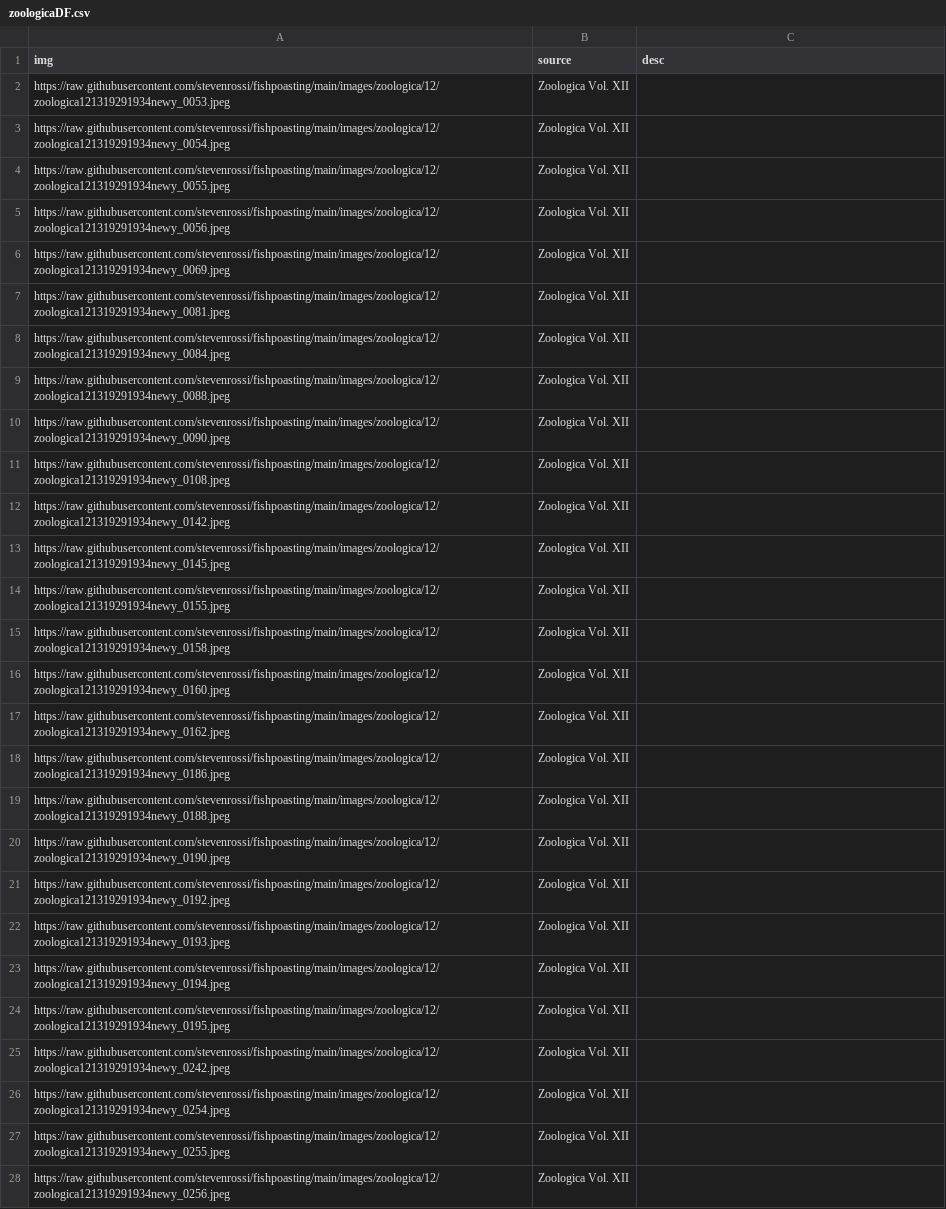
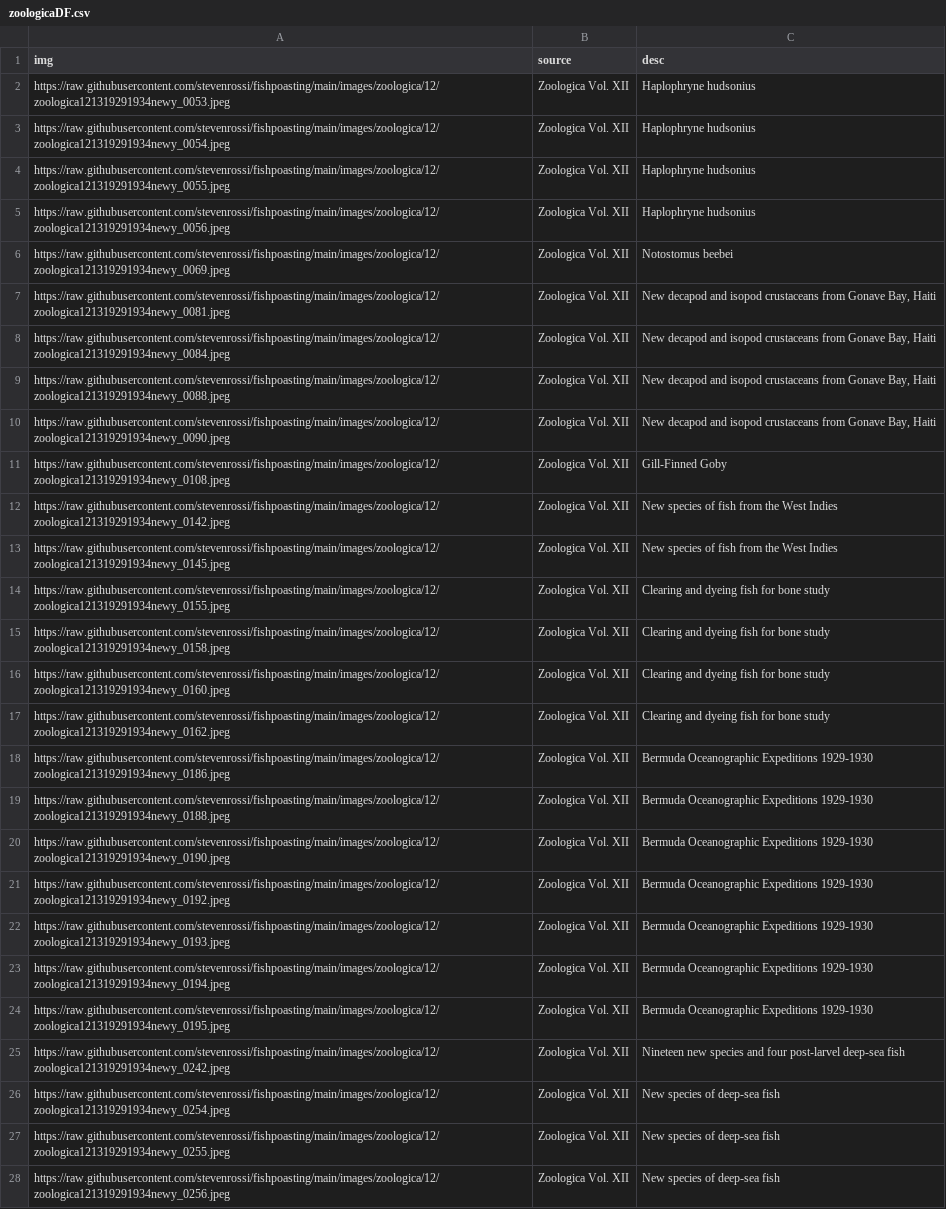
Before and after one commit to stevenrossi/fishpoasting, a CSV file: zoologicaDF.csv, drawn as a sheet; only a part is shown; the diff covers the shown part only; the diff names each change by its address in the sheet, - before the commit and + after, or states it on an @@ line.

Commit message:
Added zoologica descriptions

```diff
--- a/zoologicaDF.csv
+++ b/zoologicaDF.csv
-C2:C5 (desc): (empty)
+C2:C5 (desc): Haplophryne hudsonius
-C6 (desc): (empty)
+C6 (desc): Notostomus beebei
-C7:C10 (desc): (empty)
+C7:C10 (desc): New decapod and isopod crustaceans from Gonave Bay, Haiti
-C11 (desc): (empty)
+C11 (desc): Gill-Finned Goby
-C12:C13 (desc): (empty)
+C12:C13 (desc): New species of fish from the West Indies
-C14:C17 (desc): (empty)
+C14:C17 (desc): Clearing and dyeing fish for bone study
-C18:C24 (desc): (empty)
+C18:C24 (desc): Bermuda Oceanographic Expeditions 1929-1930
-C25 (desc): (empty)
+C25 (desc): Nineteen new species and four post-larvel deep-sea fish
-C26:C28 (desc): (empty)
+C26:C28 (desc): New species of deep-sea fish
```
Also changed, not shown: 25 edited cells elsewhere in this file.
